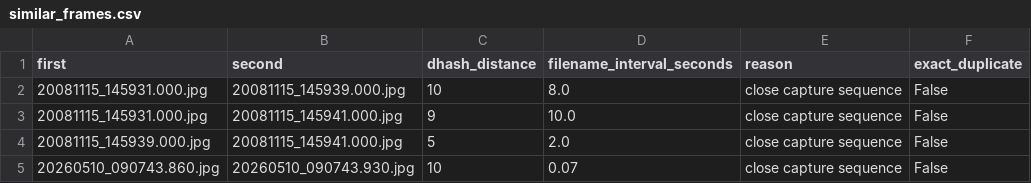
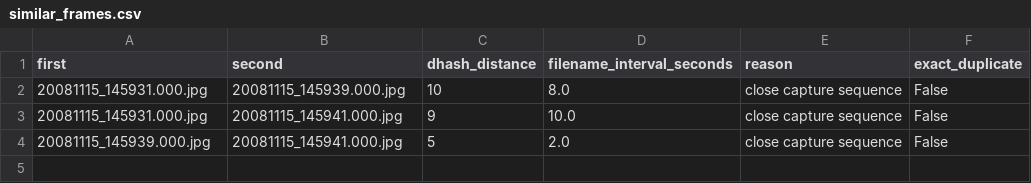
Before and after one commit to dapperfu/meta_face, a CSV file: reports/test_images/similar_frames.csv, drawn as a sheet; the diff names each change by its address in the sheet, - before the commit and + after, or states it on an @@ line.

```diff
--- a/reports/test_images/similar_frames.csv
+++ b/reports/test_images/similar_frames.csv
-row 5: 20260510_090743.860.jpg | 20260510_090743.930.jpg | 10 | 0.07 | close capture sequence | False
```
Also changed, not shown: reports/test_images/detector_comparison.csv, reports/test_images/photos.csv, 35 other files.
